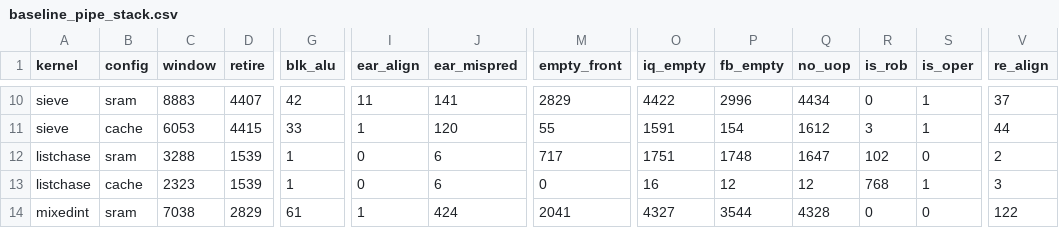
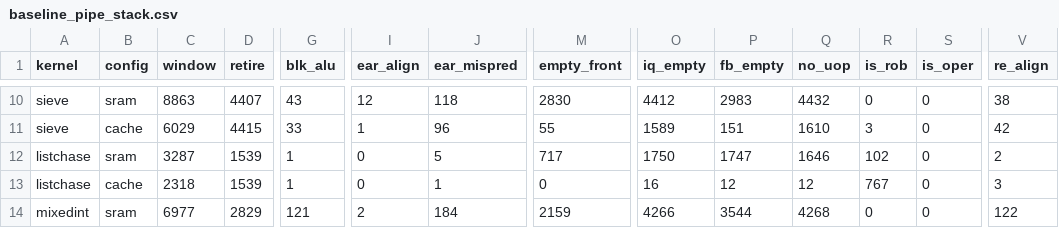
Before and after one commit to quantiumv/core, a CSV file: verification/perf/baseline_pipe_stack.csv, drawn as a sheet; only a part is shown, gaps mark what is left out; the diff covers the shown part only; the diff names each change by its address in the sheet, - before the commit and + after, or states it on an @@ line.

```diff
--- a/verification/perf/baseline_pipe_stack.csv
+++ b/verification/perf/baseline_pipe_stack.csv
-C10 (window): 8883
+C10 (window): 8863
-G10 (blk_alu): 42
+G10 (blk_alu): 43
-I10 (ear_align): 11
+I10 (ear_align): 12
-J10 (ear_mispred): 141
+J10 (ear_mispred): 118
-M10 (empty_front): 2829
+M10 (empty_front): 2830
-O10 (iq_empty): 4422
+O10 (iq_empty): 4412
-P10 (fb_empty): 2996
+P10 (fb_empty): 2983
-Q10 (no_uop): 4434
+Q10 (no_uop): 4432
-S10:S11 (is_oper): 1
+S10:S11 (is_oper): 0
-V10 (re_align): 37
+V10 (re_align): 38
-C11 (window): 6053
+C11 (window): 6029
-J11 (ear_mispred): 120
+J11 (ear_mispred): 96
-O11 (iq_empty): 1591
+O11 (iq_empty): 1589
-P11 (fb_empty): 154
+P11 (fb_empty): 151
-Q11 (no_uop): 1612
+Q11 (no_uop): 1610
-V11 (re_align): 44
+V11 (re_align): 42
-C12 (window): 3288
+C12 (window): 3287
-J12 (ear_mispred): 6
+J12 (ear_mispred): 5
-O12 (iq_empty): 1751
+O12 (iq_empty): 1750
-P12 (fb_empty): 1748
+P12 (fb_empty): 1747
-Q12 (no_uop): 1647
+Q12 (no_uop): 1646
-C13 (window): 2323
+C13 (window): 2318
-J13 (ear_mispred): 6
+J13 (ear_mispred): 1
-R13 (is_rob): 768
+R13 (is_rob): 767
-S13 (is_oper): 1
+S13 (is_oper): 0
-C14 (window): 7038
+C14 (window): 6977
-G14 (blk_alu): 61
+G14 (blk_alu): 121
-I14 (ear_align): 1
+I14 (ear_align): 2
-J14 (ear_mispred): 424
+J14 (ear_mispred): 184
-M14 (empty_front): 2041
+M14 (empty_front): 2159
-O14 (iq_empty): 4327
+O14 (iq_empty): 4266
-Q14 (no_uop): 4328
+Q14 (no_uop): 4268
```
Also changed, not shown: 101 edited cells elsewhere in this file, verification/perf/baseline_pipe.csv, verification/perf/baseline_pipe_lsq.csv, 8 other files.
